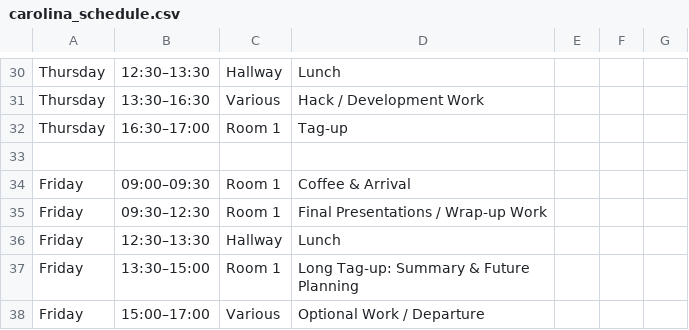
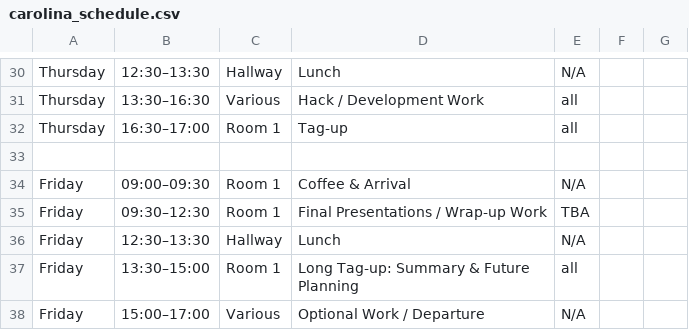
Before and after one commit to echo-IA/CAROLINA, a CSV file: docs/input_data/carolina_schedule.csv, drawn as a sheet; only a part is shown, gaps mark what is left out; the diff covers the shown part only; the diff names each change by its address in the sheet, - before the commit and + after, or states it on an @@ line.

```diff
--- a/docs/input_data/carolina_schedule.csv
+++ b/docs/input_data/carolina_schedule.csv
-E30: (empty)
+E30: N/A
-E31:E32: (empty)
+E31:E32: all
-E34: (empty)
+E34: N/A
-E35: (empty)
+E35: TBA
-E36: (empty)
+E36: N/A
-E37: (empty)
+E37: all
-E38: (empty)
+E38: N/A
```
Also changed, not shown: 24 edited cells elsewhere in this file, 2 other files.
